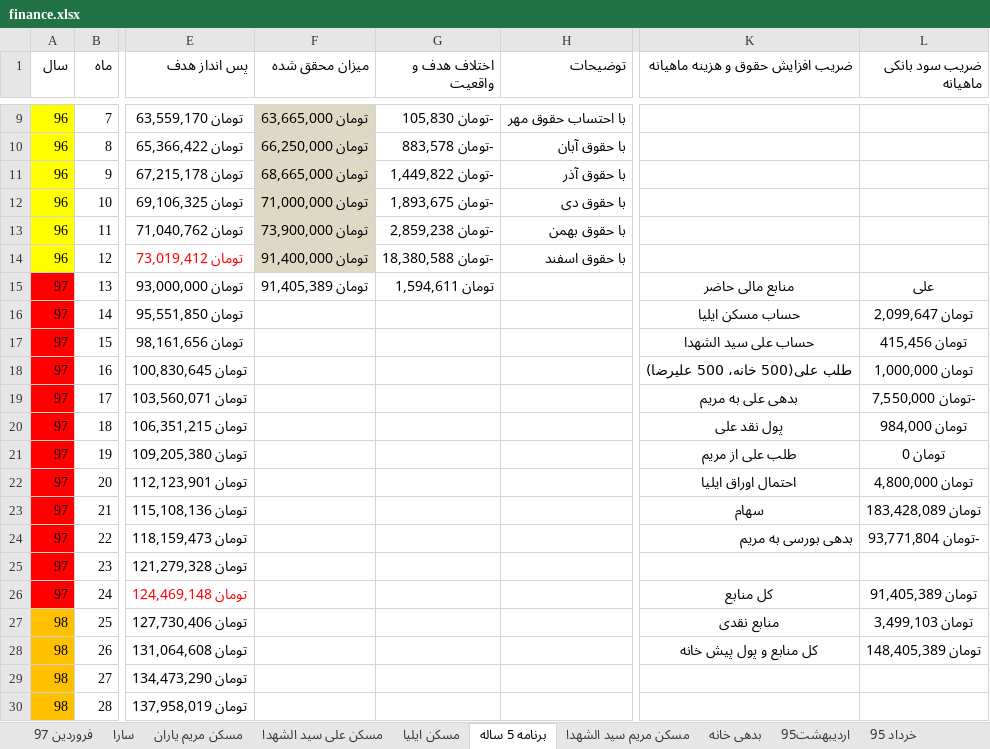
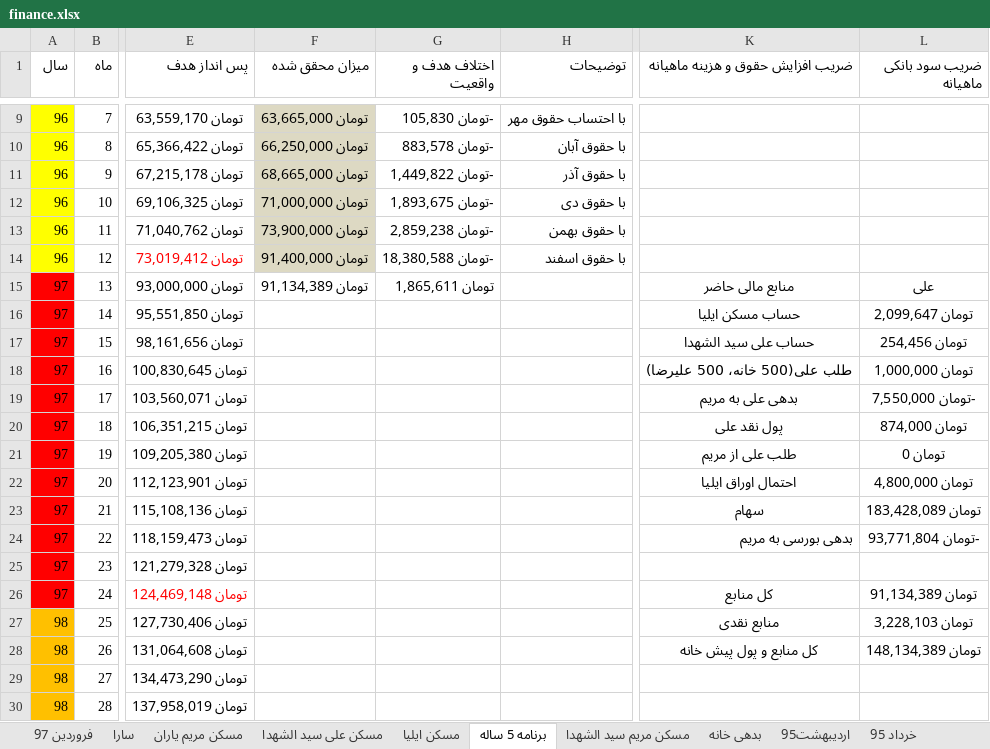
Before and after one commit to ali61n60/AudioDemo, an Excel workbook: AudioDemo/finance/finance.xlsx, sheet برنامه 5 ساله, drawn as a sheet; only a part is shown, gaps mark what is left out; values as stored, in another font and other column widths than the file's, no borders; conditional formats not drawn; the diff names each change by its address in the sheet, - before the commit and + after, or states it on an @@ line.

```diff
--- a/AudioDemo/finance/finance.xlsx (sheet برنامه 5 ساله)
+++ b/AudioDemo/finance/finance.xlsx (sheet برنامه 5 ساله)
-F15 (میزان محقق شده): تومان 91,405,389
+F15 (میزان محقق شده): تومان 91,134,389
-G15 (اختلاف هدف و واقعیت): تومان 1,594,611
+G15 (اختلاف هدف و واقعیت): تومان 1,865,611
-L17 (ضریب سود بانکی ماهیانه): تومان 415,456
+L17 (ضریب سود بانکی ماهیانه): تومان 254,456
-L20 (ضریب سود بانکی ماهیانه): تومان 984,000
+L20 (ضریب سود بانکی ماهیانه): تومان 874,000
-L26 (ضریب سود بانکی ماهیانه): تومان 91,405,389
+L26 (ضریب سود بانکی ماهیانه): تومان 91,134,389
-L27 (ضریب سود بانکی ماهیانه): تومان 3,499,103
+L27 (ضریب سود بانکی ماهیانه): تومان 3,228,103
-L28 (ضریب سود بانکی ماهیانه): تومان 148,405,389
+L28 (ضریب سود بانکی ماهیانه): تومان 148,134,389
```
Also changed, not shown: sheet اوراق بدون ریسک, sheet مسکن علی سید الشهدا, formulas that keep their value.
